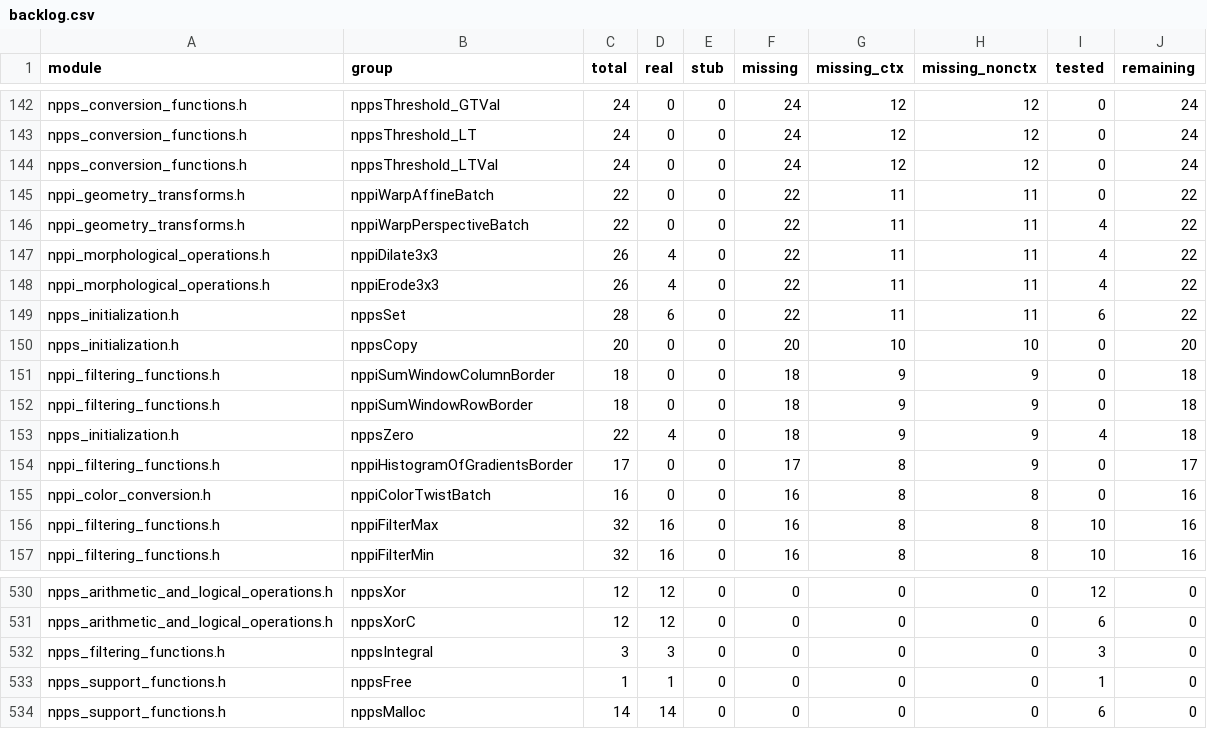
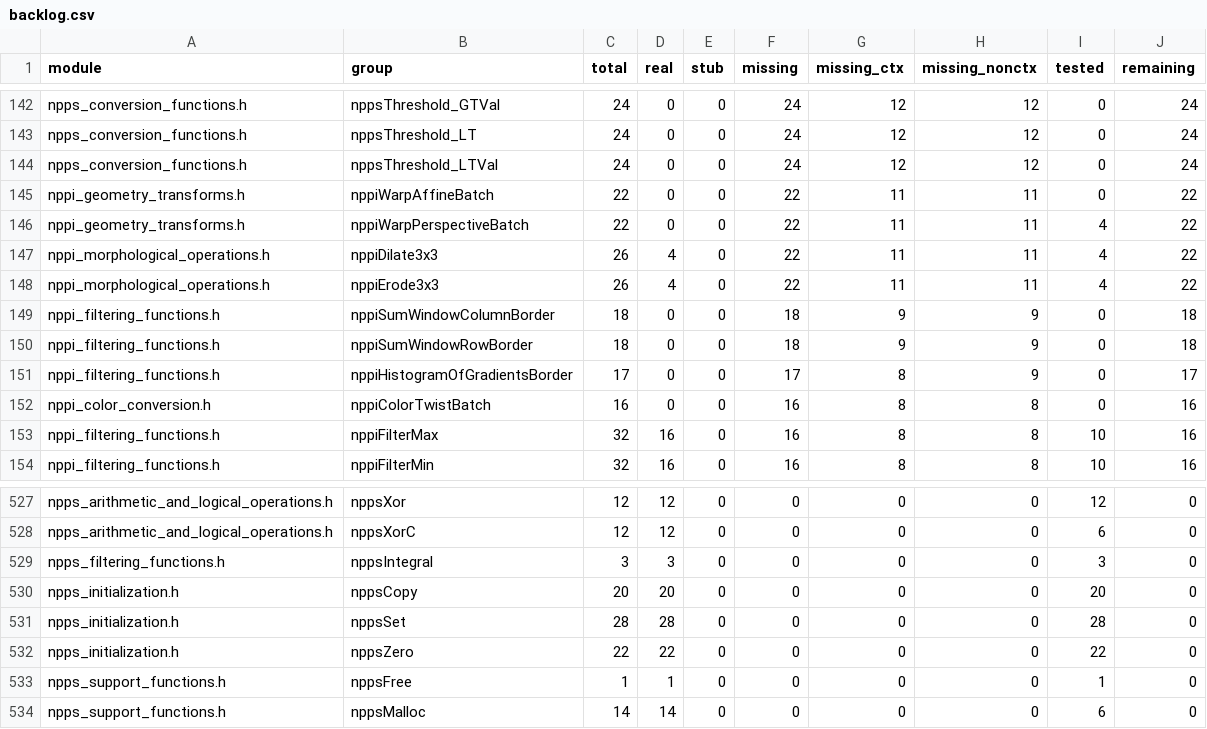
Before and after one commit to CompilerFans/npp, a CSV file: api_analysis/backlog.csv, drawn as a sheet; only a part is shown, gaps mark what is left out.

Commit message:
[mcMPP] npps: mark p1.2a initialization families real; refresh coverage
nppsCopy (20) / nppsSet (28) / nppsZero (22) are now real + tested; package
p1.2a.csv fully real (0 missing) and backlog remaining = 0.

Change-Id: Ia917b25b3b9a59c406b07bd4e9c7ba791578c689

```diff
--- a/api_analysis/backlog.csv
+++ b/api_analysis/backlog.csv
@@ -148,7 +148,4 @@ nppi_morphological_operations.h,nppiDilate3x3,26,4,0,22,11,11,4,22
 nppi_morphological_operations.h,nppiErode3x3,26,4,0,22,11,11,4,22
-npps_initialization.h,nppsSet,28,6,0,22,11,11,6,22
-npps_initialization.h,nppsCopy,20,0,0,20,10,10,0,20
 nppi_filtering_functions.h,nppiSumWindowColumnBorder,18,0,0,18,9,9,0,18
 nppi_filtering_functions.h,nppiSumWindowRowBorder,18,0,0,18,9,9,0,18
-npps_initialization.h,nppsZero,22,4,0,18,9,9,4,18
 nppi_filtering_functions.h,nppiHistogramOfGradientsBorder,17,0,0,17,8,9,0,17
@@ -532,2 +529,5 @@ npps_arithmetic_and_logical_operations.h,nppsXorC,12,12,0,0,0,0,6,0
 npps_filtering_functions.h,nppsIntegral,3,3,0,0,0,0,3,0
+npps_initialization.h,nppsCopy,20,20,0,0,0,0,20,0
+npps_initialization.h,nppsSet,28,28,0,0,0,0,28,0
+npps_initialization.h,nppsZero,22,22,0,0,0,0,22,0
 npps_support_functions.h,nppsFree,1,1,0,0,0,0,1,0
```
Also changed, not shown: api_analysis/packages/p1.2a.csv, 3 other files.
